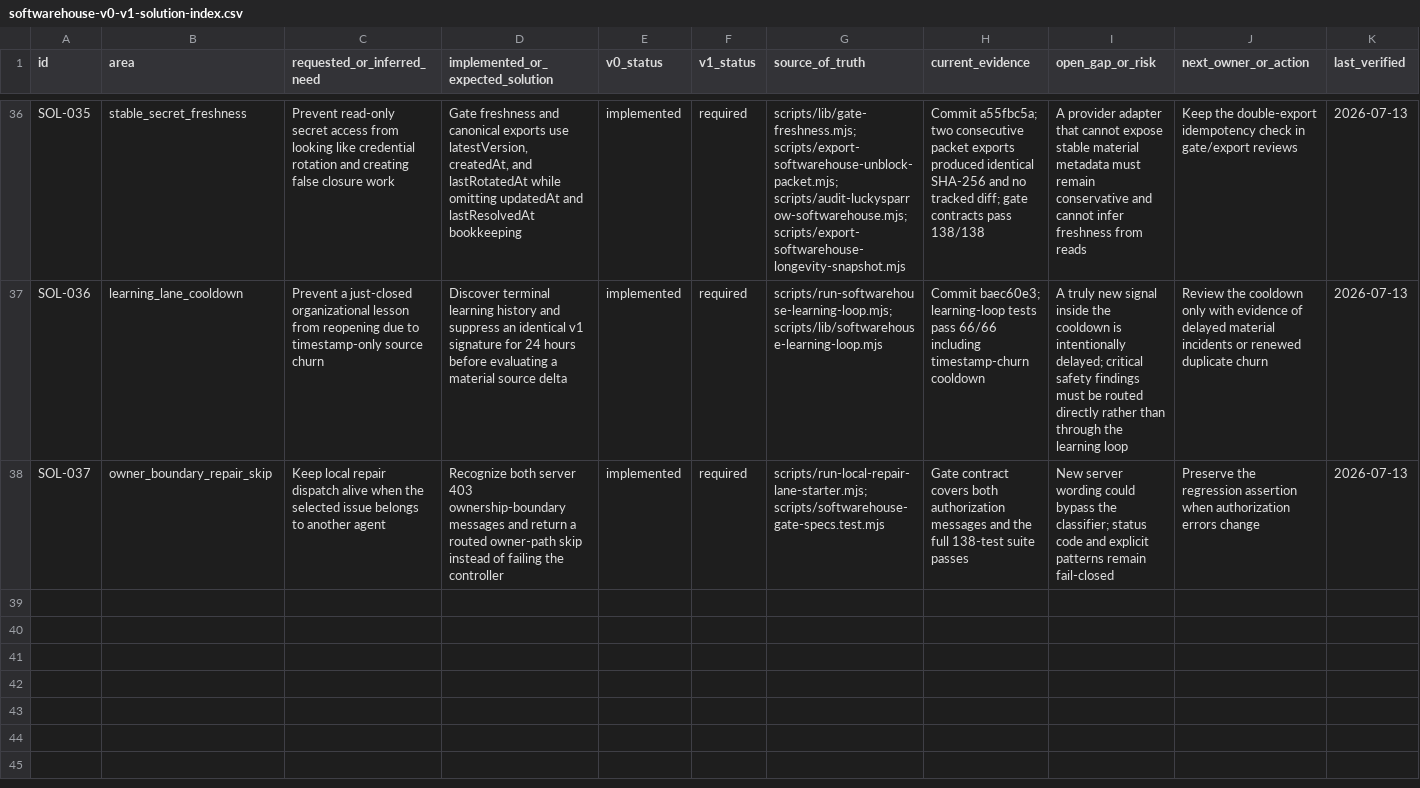
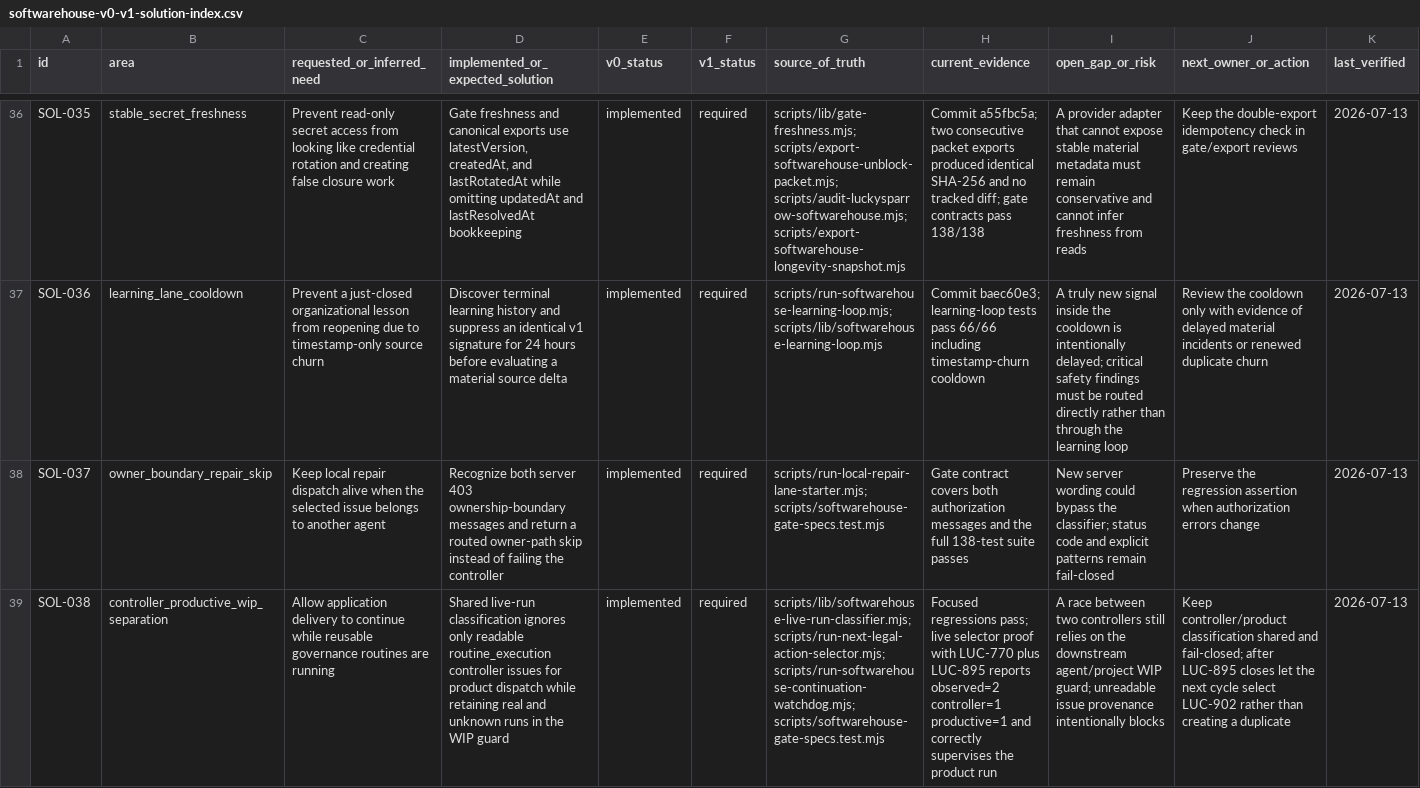
Before and after one commit to Wroblewski-Patryk/paperclip, a CSV file: docs/softwarehouse-v0-v1-solution-index.csv, drawn as a sheet; only a part is shown, gaps mark what is left out; the diff names each change by its address in the sheet, - before the commit and + after, or states it on an @@ line.

Commit message:
fix: separate controller and product wip

```diff
--- a/docs/softwarehouse-v0-v1-solution-index.csv
+++ b/docs/softwarehouse-v0-v1-solution-index.csv
+row 39: SOL-038 | controller_productive_wip_separation | Allow application delivery to continue while reusable governance routines are running | Shared live-run classification ignores only readable routine_execution controller issues for product dispatch while retaining real and unknown runs in the WIP guard | implemented | required | scripts/lib/softwarehouse-live-run-classifier.mjs; scripts/run-next-legal-action-selector.mjs; scripts/run-softwarehouse-continuation-watchdog.mjs; scripts/softwarehouse-gate-specs.test.mjs | Focused regressions pass; live selector proof with LUC-770 plus LUC-895 reports observed=2 controller=1 productive=1 and correctly supervises the product run | A race between two controllers still relies on the downstream agent/project WIP guard; unreadable issue provenance intentionally blocks | Keep controller/product classification shared and fail-closed; after LUC-895 closes let the next cycle select LUC-902 rather than creating a duplicate | 2026-07-13
```
Also changed, not shown: 6 other files.
